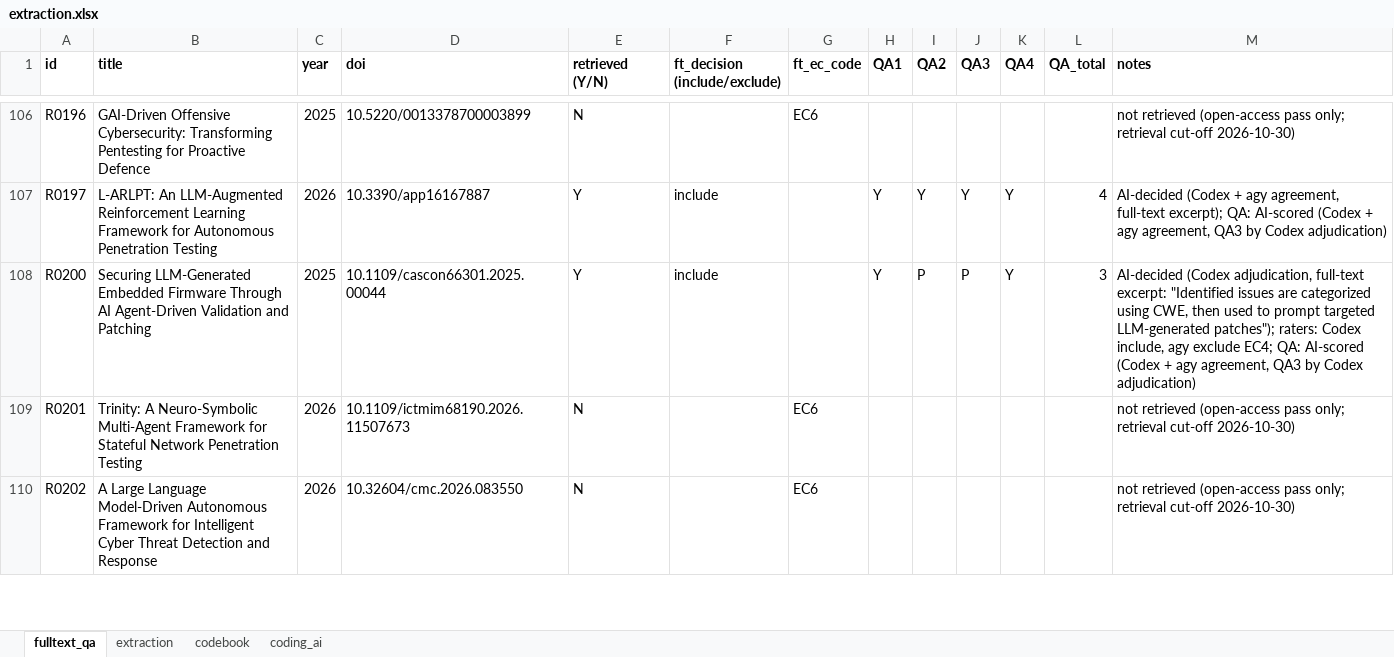
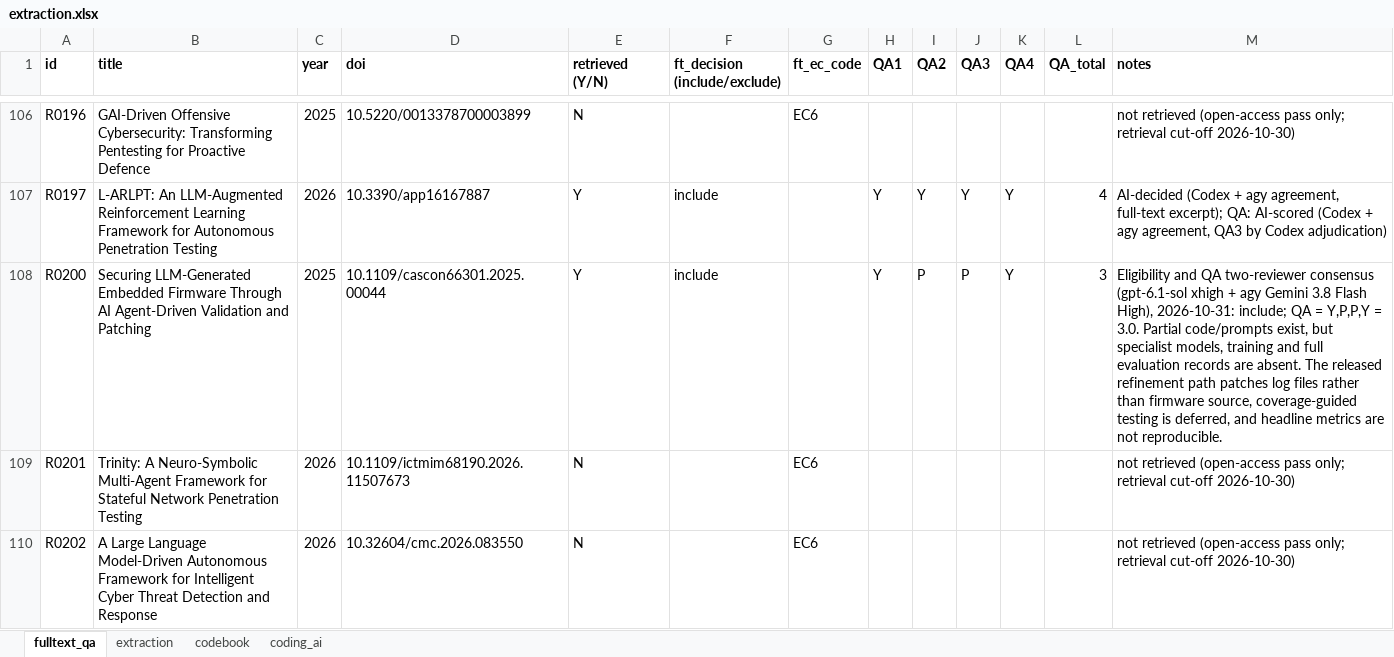
Before and after one commit to RAKamel/SLR, an Excel workbook: data/extraction/extraction.xlsx, sheet fulltext_qa, drawn as a sheet; only a part is shown, gaps mark what is left out; values as stored, in another font and other column widths than the file's, no borders; the diff names each change by its address in the sheet, - before the commit and + after, or states it on an @@ line.

```diff
--- a/data/extraction/extraction.xlsx (sheet fulltext_qa)
+++ b/data/extraction/extraction.xlsx (sheet fulltext_qa)
-M108 (notes): AI-decided (Codex adjudication, full-text excerpt: "Identified issues are categorized using CWE, then used to prompt targeted LLM-generated patches"); raters: Codex include, agy exclude EC4; QA: AI-scored (Codex + agy agreement, QA3 by Codex adjudication)
+M108 (notes): Eligibility and QA two-reviewer consensus (gpt-6.1-sol xhigh + agy Gemini 3.8 Flash High), 2026-10-31: include; QA = Y,P,P,Y = 3.0. Partial code/prompts exist, but specialist models, training and full evaluation records are absent. The released refinement path patches log files rather than firmware source, coverage-guided testing is deferred, and headline metrics are not reproducible.
```
Also changed, not shown: sheet extraction, sheet coding_ai, 5 other files.
